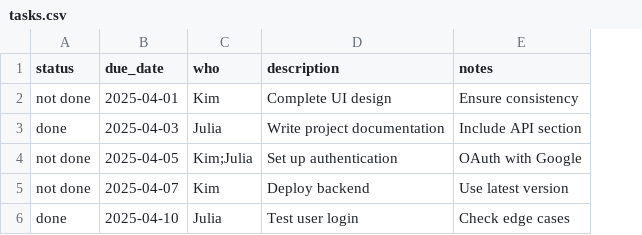
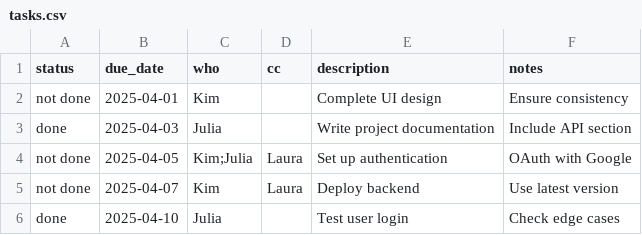
Before and after one commit to virtualaura/specialweek-2025, a CSV file: public/tasks.csv, drawn as a sheet; the diff names each change by its address in the sheet, - before the commit and + after, or states it on an @@ line.

```diff
--- a/public/tasks.csv
+++ b/public/tasks.csv
+column D (cc), rows 4-5: Laura | Laura
```
Also changed, not shown: 1 other file.
